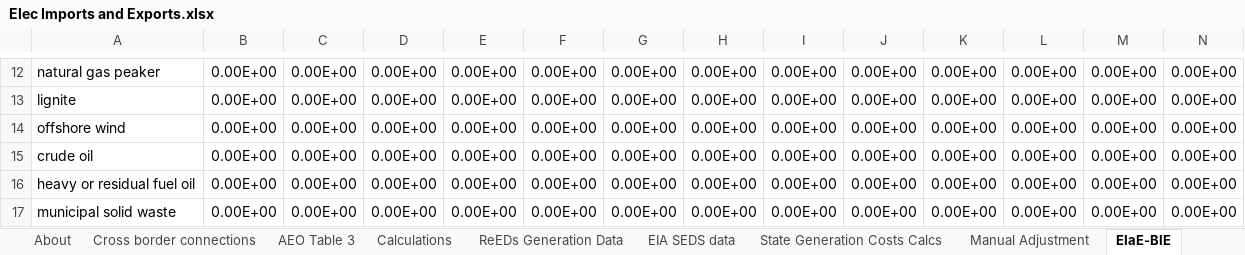
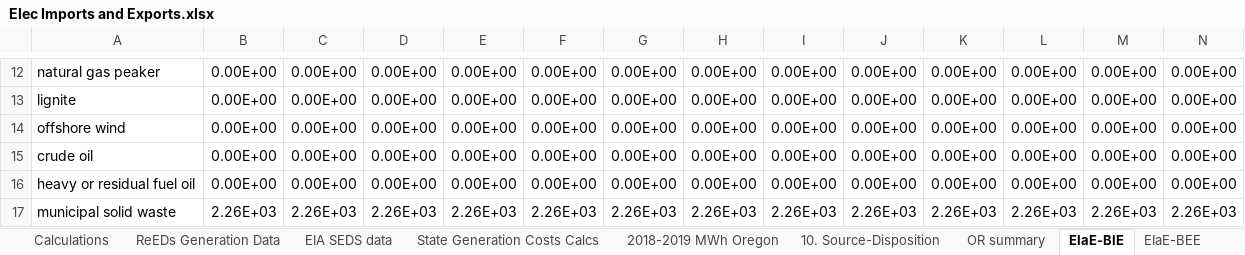
Before and after one commit to EnergyInnovation/eps-oregon, an Excel workbook: InputData/elec/EIaE/Elec Imports and Exports.xlsx, sheet EIaE-BIE, drawn as a sheet; only a part is shown, gaps mark what is left out; values as stored, in another font and other column widths than the file's, no borders; removed rows and columns are numbered as before the commit, all else as after; rows hold the shown columns only; the diff covers the shown part only; the diff names each change by its address in the sheet, - before the commit and + after, or states it on an @@ line.

```diff
--- a/InputData/elec/EIaE/Elec Imports and Exports.xlsx (sheet EIaE-BIE)
+++ b/InputData/elec/EIaE/Elec Imports and Exports.xlsx (sheet EIaE-BIE)
-sheet tab: Manual Adjustment
+sheet tab: 2018-2019 MWh Oregon
+sheet tab: 10. Source-Disposition
+sheet tab: OR summary
-row 17: municipal solid waste | 0.00E+00 | 0.00E+00 | 0.00E+00 | 0.00E+00 | 0.00E+00 | 0.00E+00 | 0.00E+00 | 0.00E+00 | 0.00E+00 | 0.00E+00 | 0.00E+00 | 0.00E+00 | 0.00E+00
+row 17: municipal solid waste | 2.26E+03 | 2.26E+03 | 2.26E+03 | 2.26E+03 | 2.26E+03 | 2.26E+03 | 2.26E+03 | 2.26E+03 | 2.26E+03 | 2.26E+03 | 2.26E+03 | 2.26E+03 | 2.26E+03
```
Also changed, not shown: 9 added rows and 9 removed rows elsewhere in this sheet, sheet EIaE-BEE, sheet About, formulas that keep their value, 4 other files.
